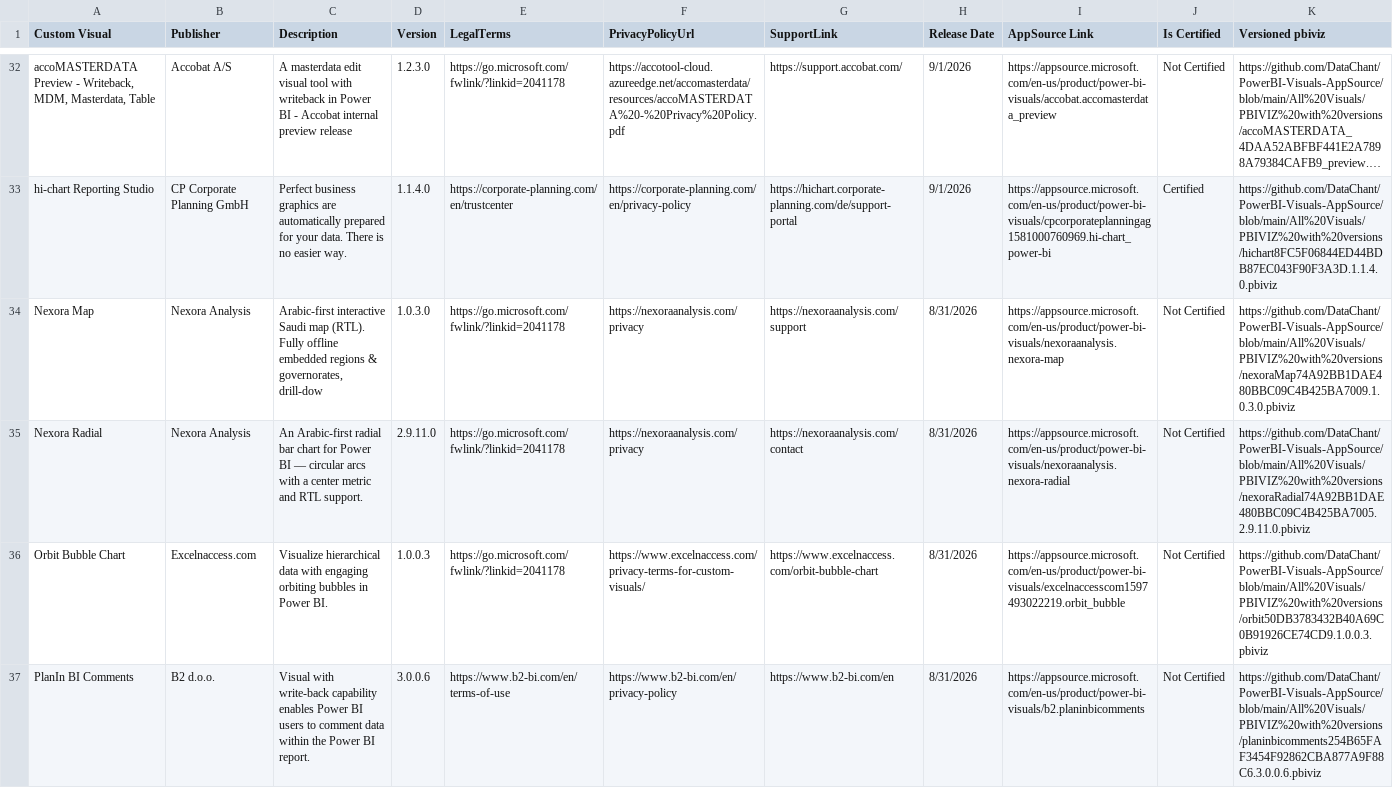
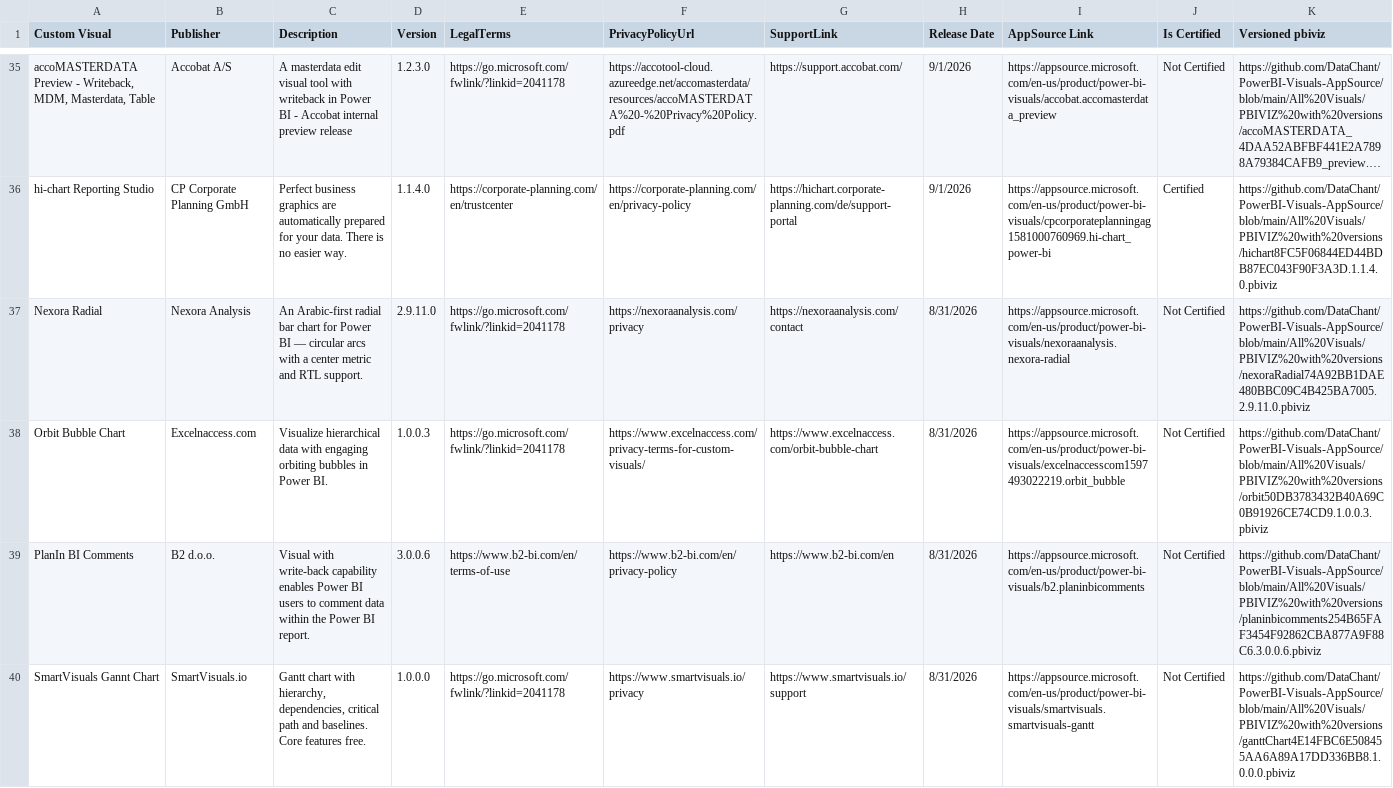
Before and after one commit to DataChant/PowerBI-Visuals-AppSource, a CSV file: Visuals Summary.csv, drawn as a sheet; only a part is shown, gaps mark what is left out; the shorter side is filled out with more unchanged rows; long unchanged cells end in …; removed rows and columns are numbered as before the commit, all else as after; rows hold the shown columns only; the diff covers the shown part only; the diff names each change by its address in the sheet, - before the commit and + after, or states it on an @@ line.

```diff
--- a/Visuals Summary.csv
+++ b/Visuals Summary.csv
-row 34: Nexora Map | Nexora Analysis | Arabic-first interactive Saudi map (RTL). Fully offline embedded regions & governorates, drill-dow | 1.0.3.0 | https://go.microsoft.com/fwlink/?linkid=2041178 | https://nexoraanalysis.com/privacy | https://nexoraanalysis.com/support | 8/31/2026 | https://appsource.microsoft.com/en-us/product/power-bi-visuals/nexoraanalysis.nexora-map | Not Certified | https://github.com/DataChant/PowerBI-Visuals-AppSource/blob/main/All%20Visuals/PBIVIZ%20with%20versions/nexoraMap74A92BB1DAE480BBC09C4B425BA7009.1.0.3.0.pbiviz
```
Also changed, not shown: 3 added rows and 2 removed rows elsewhere in this file, 16 other files.
